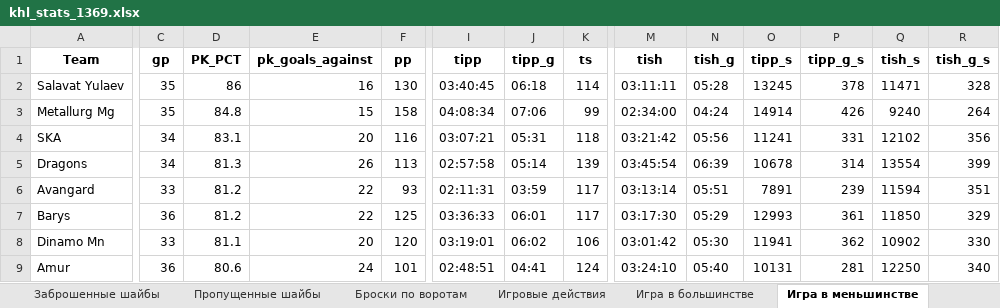
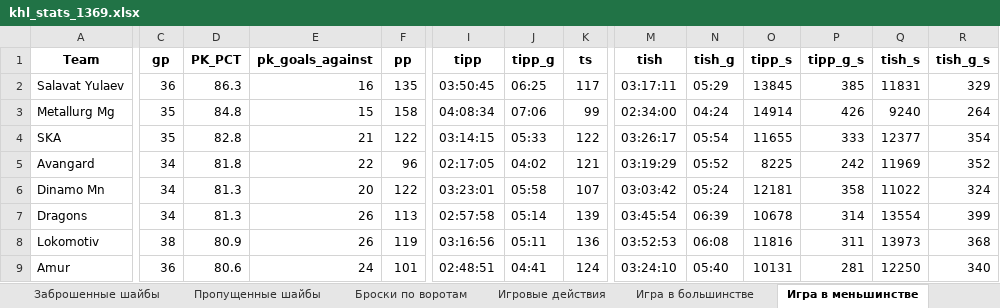
Before and after one commit to GG-Andrew/khl-cloud-results, an Excel workbook: khl/khl_stats_1369.xlsx, sheet Игра в меньшинстве, drawn as a sheet; only a part is shown, gaps mark what is left out; values as stored, in another font and other column widths than the file's, no borders; removed rows and columns are numbered as before the commit, all else as after; rows hold the shown columns only; the diff covers the shown part only; the diff names each change by its address in the sheet, - before the commit and + after, or states it on an @@ line.

```diff
--- a/khl/khl_stats_1369.xlsx (sheet Игра в меньшинстве)
+++ b/khl/khl_stats_1369.xlsx (sheet Игра в меньшинстве)
-C2 (gp): 35
+C2 (gp): 36
-D2 (PK_PCT): 86
+D2 (PK_PCT): 86.3
-F2 (pp): 130
+F2 (pp): 135
-I2 (tipp): 03:40:45
+I2 (tipp): 03:50:45
-J2 (tipp_g): 06:18
+J2 (tipp_g): 06:25
-K2 (ts): 114
+K2 (ts): 117
-M2 (tish): 03:11:11
+M2 (tish): 03:17:11
-N2 (tish_g): 05:28
+N2 (tish_g): 05:29
-O2 (tipp_s): 13245
+O2 (tipp_s): 13845
-P2 (tipp_g_s): 378
+P2 (tipp_g_s): 385
-Q2 (tish_s): 11471
+Q2 (tish_s): 11831
-R2 (tish_g_s): 328
+R2 (tish_g_s): 329
-C4 (gp): 34
+C4 (gp): 35
-D4 (PK_PCT): 83.1
+D4 (PK_PCT): 82.8
-E4 (pk_goals_against): 20
+E4 (pk_goals_against): 21
-F4 (pp): 116
+F4 (pp): 122
-I4 (tipp): 03:07:21
+I4 (tipp): 03:14:15
-J4 (tipp_g): 05:31
+J4 (tipp_g): 05:33
-K4 (ts): 118
+K4 (ts): 122
-M4 (tish): 03:21:42
+M4 (tish): 03:26:17
-N4 (tish_g): 05:56
+N4 (tish_g): 05:54
-O4 (tipp_s): 11241
+O4 (tipp_s): 11655
-P4 (tipp_g_s): 331
+P4 (tipp_g_s): 333
-Q4 (tish_s): 12102
+Q4 (tish_s): 12377
-R4 (tish_g_s): 356
+R4 (tish_g_s): 354
+row 5: Avangard | 34 | 81.8 | 22 | 96 | 02:17:05 | 04:02 | 121 | 03:19:29 | 05:52 | 8225 | 242 | 11969 | 352
+row 6: Dinamo Mn | 34 | 81.3 | 20 | 122 | 03:23:01 | 05:58 | 107 | 03:03:42 | 05:24 | 12181 | 358 | 11022 | 324
-row 6: Avangard | 33 | 81.2 | 22 | 93 | 02:11:31 | 03:59 | 117 | 03:13:14 | 05:51 | 7891 | 239 | 11594 | 351
-row 7: Barys | 36 | 81.2 | 22 | 125 | 03:36:33 | 06:01 | 117 | 03:17:30 | 05:29 | 12993 | 361 | 11850 | 329
-row 8: Dinamo Mn | 33 | 81.1 | 20 | 120 | 03:19:01 | 06:02 | 106 | 03:01:42 | 05:30 | 11941 | 362 | 10902 | 330
+row 8: Lokomotiv | 38 | 80.9 | 26 | 119 | 03:16:56 | 05:11 | 136 | 03:52:53 | 06:08 | 11816 | 311 | 13973 | 368
```
Also changed, not shown: 4 added rows, 4 removed rows and 37 edited cells elsewhere in this sheet, sheet 3-й период, sheet 1-й период, sheet Штрафы, sheet Игра в большинстве, sheet Пропущенные шайбы, sheet Заброшенные шайбы, 7 more sheets, other sheet tabs, khl/Form-5_Games_actaul.xlsx, khl/Form-5_Games_home_away.xlsx, 8 other files.
